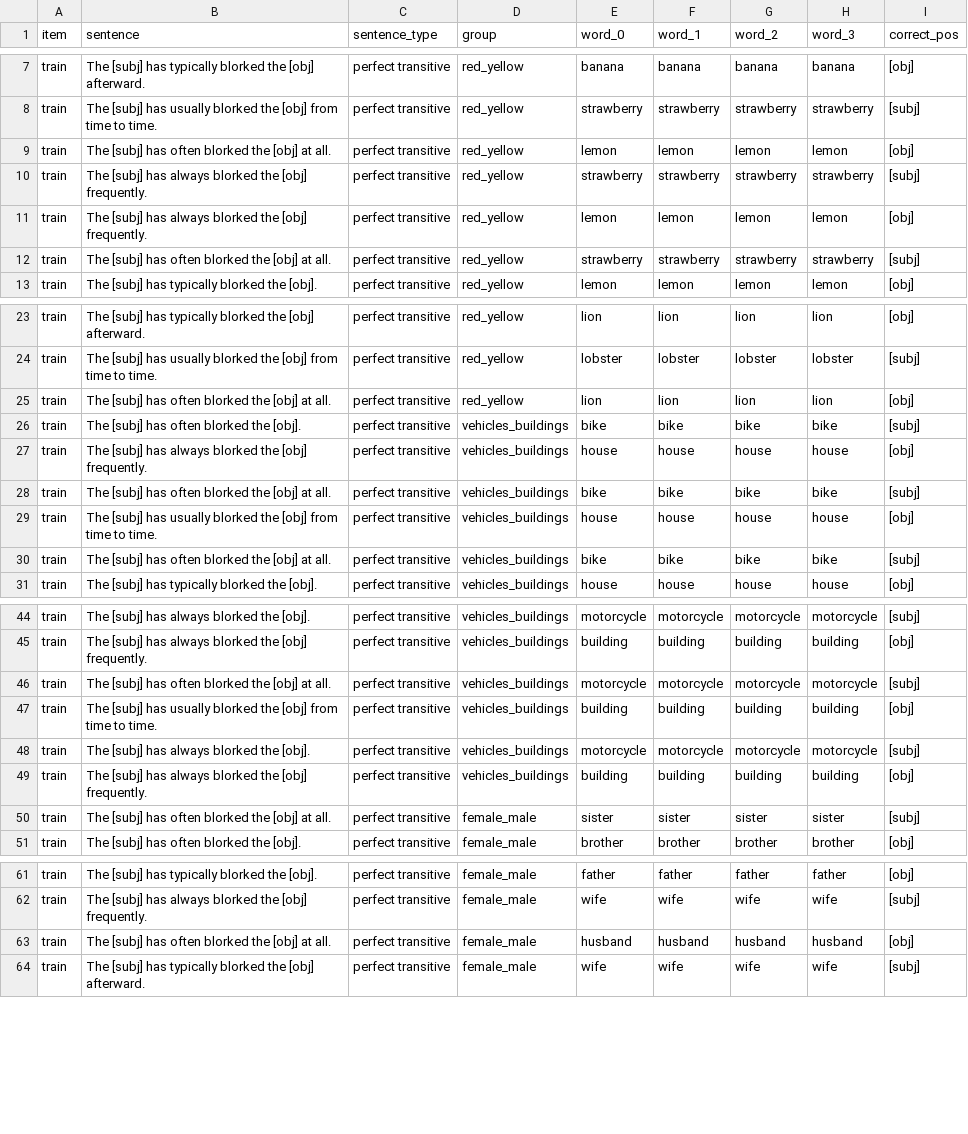
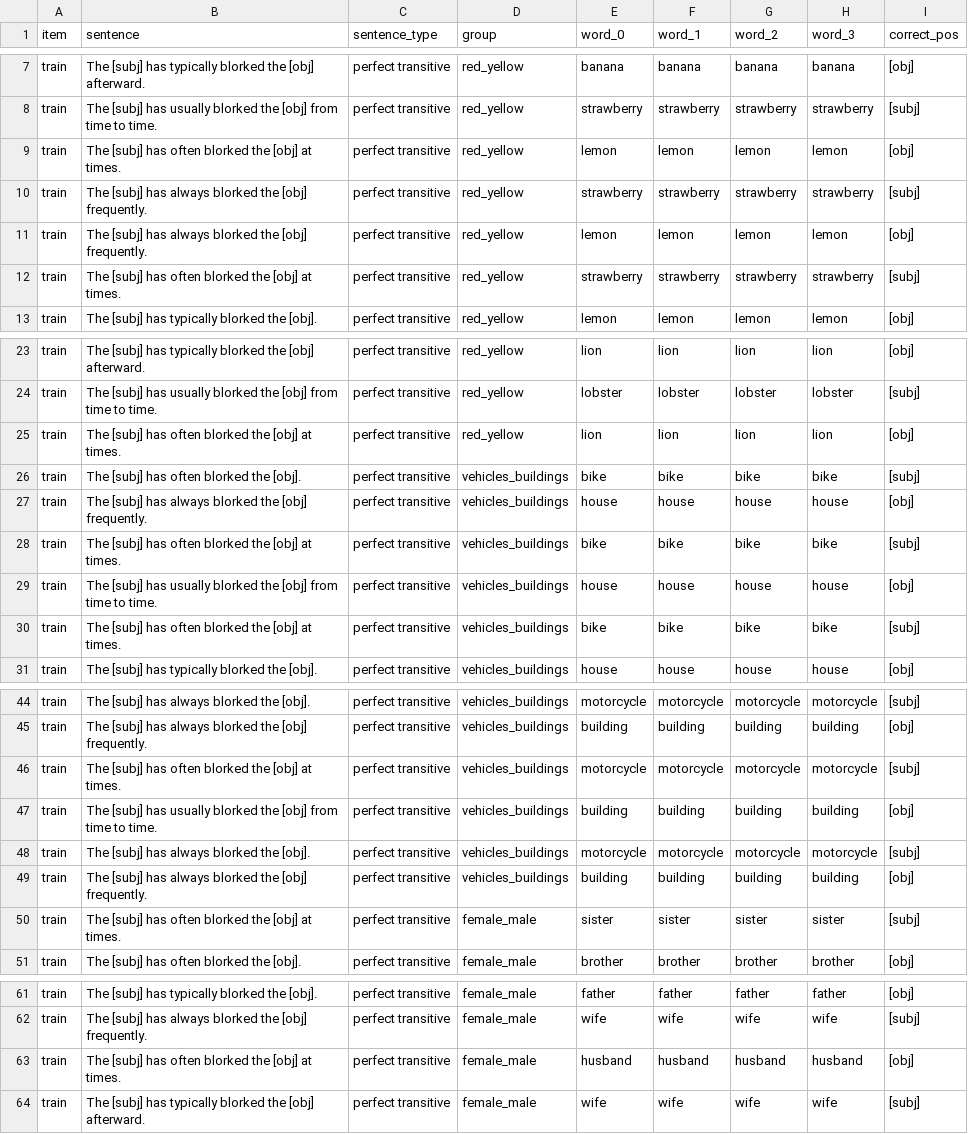
Before and after one commit to mawilson1234/structural-alternations-exp, a CSV file: chunk_includes/train.csv, drawn as a sheet; only a part is shown, gaps mark what is left out; the diff covers the shown part only.

```diff
--- a/chunk_includes/train.csv
+++ b/chunk_includes/train.csv
@@ -8,6 +8,6 @@ train,The [subj] has typically blorked the [obj] afterward.,perfect transitive,r
 train,The [subj] has usually blorked the [obj] from time to time.,perfect transitive,red_yellow,strawberry,strawberry,strawberry,strawberry,[subj]
-train,The [subj] has often blorked the [obj] at all.,perfect transitive,red_yellow,lemon,lemon,lemon,lemon,[obj]
+train,The [subj] has often blorked the [obj] at times.,perfect transitive,red_yellow,lemon,lemon,lemon,lemon,[obj]
 train,The [subj] has always blorked the [obj] frequently.,perfect transitive,red_yellow,strawberry,strawberry,strawberry,strawberry,[subj]
 train,The [subj] has always blorked the [obj] frequently.,perfect transitive,red_yellow,lemon,lemon,lemon,lemon,[obj]
-train,The [subj] has often blorked the [obj] at all.,perfect transitive,red_yellow,strawberry,strawberry,strawberry,strawberry,[subj]
+train,The [subj] has often blorked the [obj] at times.,perfect transitive,red_yellow,strawberry,strawberry,strawberry,strawberry,[subj]
 train,The [subj] has typically blorked the [obj].,perfect transitive,red_yellow,lemon,lemon,lemon,lemon,[obj]
@@ -24,8 +24,8 @@ train,The [subj] has typically blorked the [obj] afterward.,perfect transitive,r
 train,The [subj] has usually blorked the [obj] from time to time.,perfect transitive,red_yellow,lobster,lobster,lobster,lobster,[subj]
-train,The [subj] has often blorked the [obj] at all.,perfect transitive,red_yellow,lion,lion,lion,lion,[obj]
+train,The [subj] has often blorked the [obj] at times.,perfect transitive,red_yellow,lion,lion,lion,lion,[obj]
 train,The [subj] has often blorked the [obj].,perfect transitive,vehicles_buildings,bike,bike,bike,bike,[subj]
 train,The [subj] has always blorked the [obj] frequently.,perfect transitive,vehicles_buildings,house,house,house,house,[obj]
-train,The [subj] has often blorked the [obj] at all.,perfect transitive,vehicles_buildings,bike,bike,bike,bike,[subj]
+train,The [subj] has often blorked the [obj] at times.,perfect transitive,vehicles_buildings,bike,bike,bike,bike,[subj]
 train,The [subj] has usually blorked the [obj] from time to time.,perfect transitive,vehicles_buildings,house,house,house,house,[obj]
-train,The [subj] has often blorked the [obj] at all.,perfect transitive,vehicles_buildings,bike,bike,bike,bike,[subj]
+train,The [subj] has often blorked the [obj] at times.,perfect transitive,vehicles_buildings,bike,bike,bike,bike,[subj]
 train,The [subj] has typically blorked the [obj].,perfect transitive,vehicles_buildings,house,house,house,house,[obj]
@@ -45,3 +45,3 @@ train,The [subj] has always blorked the [obj].,perfect transitive,vehicles_build
 train,The [subj] has always blorked the [obj] frequently.,perfect transitive,vehicles_buildings,building,building,building,building,[obj]
-train,The [subj] has often blorked the [obj] at all.,perfect transitive,vehicles_buildings,motorcycle,motorcycle,motorcycle,motorcycle,[subj]
+train,The [subj] has often blorked the [obj] at times.,perfect transitive,vehicles_buildings,motorcycle,motorcycle,motorcycle,motorcycle,[subj]
 train,The [subj] has usually blorked the [obj] from time to time.,perfect transitive,vehicles_buildings,building,building,building,building,[obj]
@@ -49,3 +49,3 @@ train,The [subj] has always blorked the [obj].,perfect transitive,vehicles_build
 train,The [subj] has always blorked the [obj] frequently.,perfect transitive,vehicles_buildings,building,building,building,building,[obj]
-train,The [subj] has often blorked the [obj] at all.,perfect transitive,female_male,sister,sister,sister,sister,[subj]
+train,The [subj] has often blorked the [obj] at times.,perfect transitive,female_male,sister,sister,sister,sister,[subj]
 train,The [subj] has often blorked the [obj].,perfect transitive,female_male,brother,brother,brother,brother,[obj]
@@ -62,3 +62,3 @@ train,The [subj] has typically blorked the [obj].,perfect transitive,female_male
 train,The [subj] has always blorked the [obj] frequently.,perfect transitive,female_male,wife,wife,wife,wife,[subj]
-train,The [subj] has often blorked the [obj] at all.,perfect transitive,female_male,husband,husband,husband,husband,[obj]
+train,The [subj] has often blorked the [obj] at times.,perfect transitive,female_male,husband,husband,husband,husband,[obj]
 train,The [subj] has typically blorked the [obj] afterward.,perfect transitive,female_male,wife,wife,wife,wife,[subj]
```
Also changed, not shown: 1 edited cell elsewhere in this file, chunk_includes/stimuli.csv, 1 other file.
